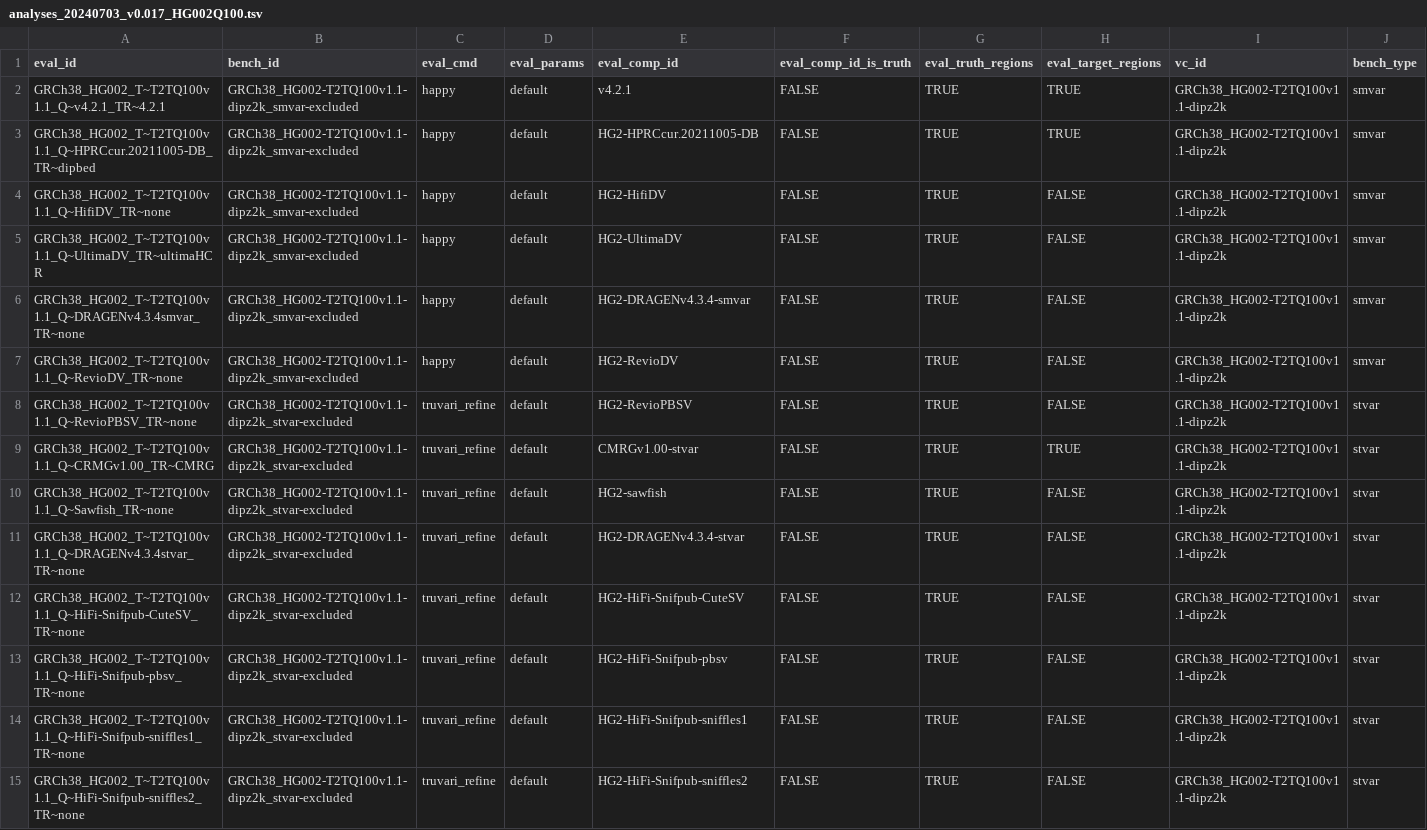
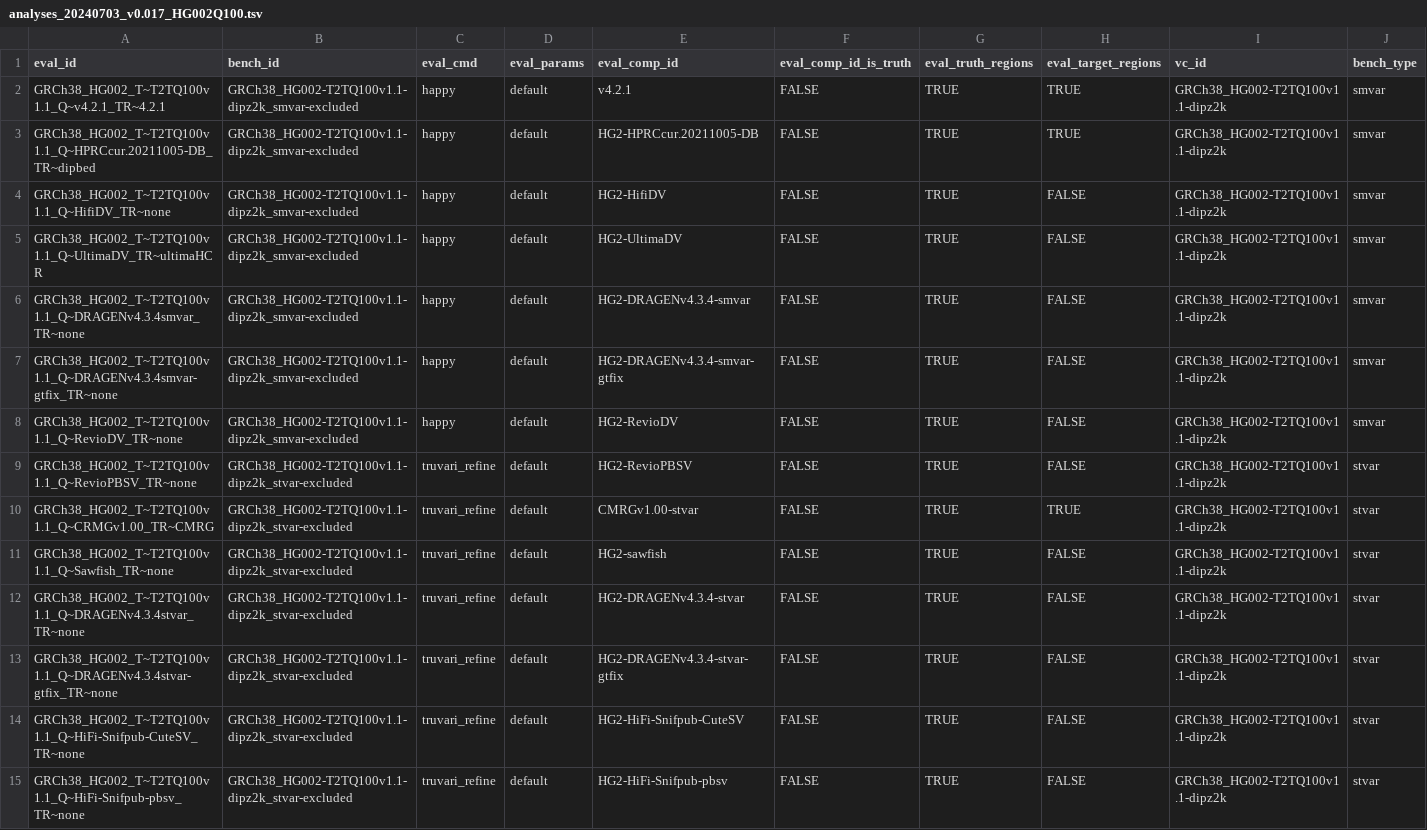
Before and after one commit to usnistgov/defrabb, a TSV file: config/analyses_20240703_v0.017_HG002Q100.tsv, drawn as a sheet; only a part is shown; the shorter side is filled out with more unchanged rows; rows hold the shown columns only; the diff names each change by its address in the sheet, - before the commit and + after, or states it on an @@ line.

Commit message:
dragen xy gtfix

```diff
--- a/config/analyses_20240703_v0.017_HG002Q100.tsv
+++ b/config/analyses_20240703_v0.017_HG002Q100.tsv
+row 7: GRCh38_HG002_T~T2TQ100v1.1_Q~DRAGENv4.3.4smvar-gtfix_TR~none | GRCh38_HG002-T2TQ100v1.1-dipz2k_smvar-excluded | happy | default | HG2-DRAGENv4.3.4-smvar-gtfix | FALSE | TRUE | FALSE | GRCh38_HG002-T2TQ100v1.1-dipz2k | smvar
+row 13: GRCh38_HG002_T~T2TQ100v1.1_Q~DRAGENv4.3.4stvar-gtfix_TR~none | GRCh38_HG002-T2TQ100v1.1-dipz2k_stvar-excluded | truvari_refine | default | HG2-DRAGENv4.3.4-stvar-gtfix | FALSE | TRUE | FALSE | GRCh38_HG002-T2TQ100v1.1-dipz2k | stvar
```
Also changed, not shown: 1 other file.
